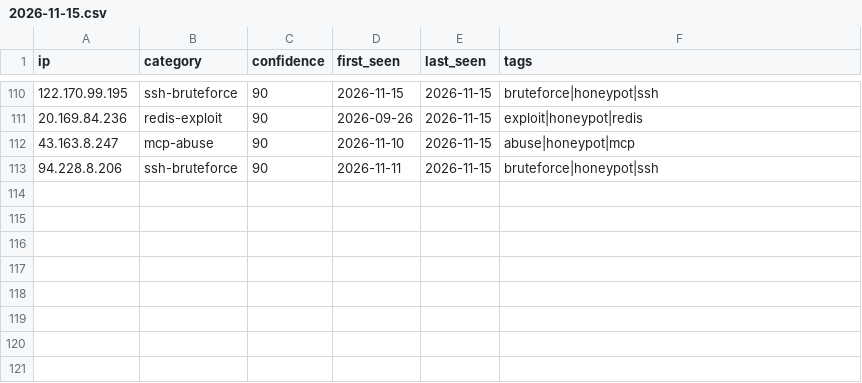
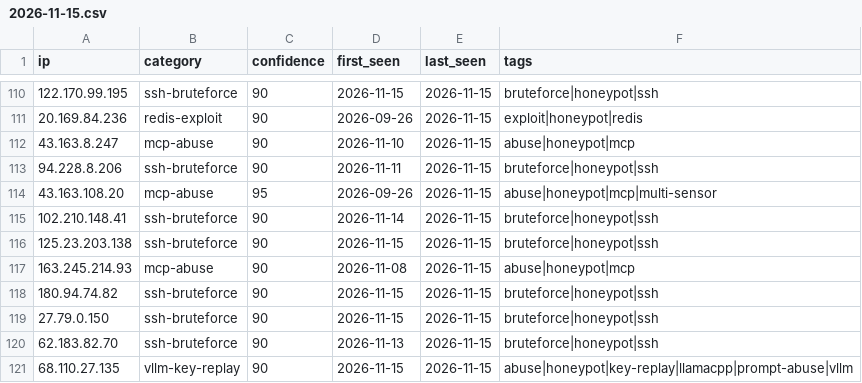
Before and after one commit to Zikmadol/trapline-ioc, a CSV file: daily/2026-11-15.csv, drawn as a sheet; only a part is shown, gaps mark what is left out; the diff names each change by its address in the sheet, - before the commit and + after, or states it on an @@ line.

```diff
--- a/daily/2026-11-15.csv
+++ b/daily/2026-11-15.csv
+row 114: 43.163.108.20 | mcp-abuse | 95 | 2026-09-26 | 2026-11-15 | abuse|honeypot|mcp|multi-sensor
+row 115: 102.210.148.41 | ssh-bruteforce | 90 | 2026-11-14 | 2026-11-15 | bruteforce|honeypot|ssh
+row 116: 125.23.203.138 | ssh-bruteforce | 90 | 2026-11-15 | 2026-11-15 | bruteforce|honeypot|ssh
+row 117: 163.245.214.93 | mcp-abuse | 90 | 2026-11-08 | 2026-11-15 | abuse|honeypot|mcp
+row 118: 180.94.74.82 | ssh-bruteforce | 90 | 2026-11-15 | 2026-11-15 | bruteforce|honeypot|ssh
+row 119: 27.79.0.150 | ssh-bruteforce | 90 | 2026-11-15 | 2026-11-15 | bruteforce|honeypot|ssh
+row 120: 62.183.82.70 | ssh-bruteforce | 90 | 2026-11-13 | 2026-11-15 | bruteforce|honeypot|ssh
+row 121: 68.110.27.135 | vllm-key-replay | 90 | 2026-11-15 | 2026-11-15 | abuse|honeypot|key-replay|llamacpp|prompt-abuse|vllm
```
Also changed, not shown: feeds/ai-infra.csv, feeds/all-observed.csv, 14 other files.
